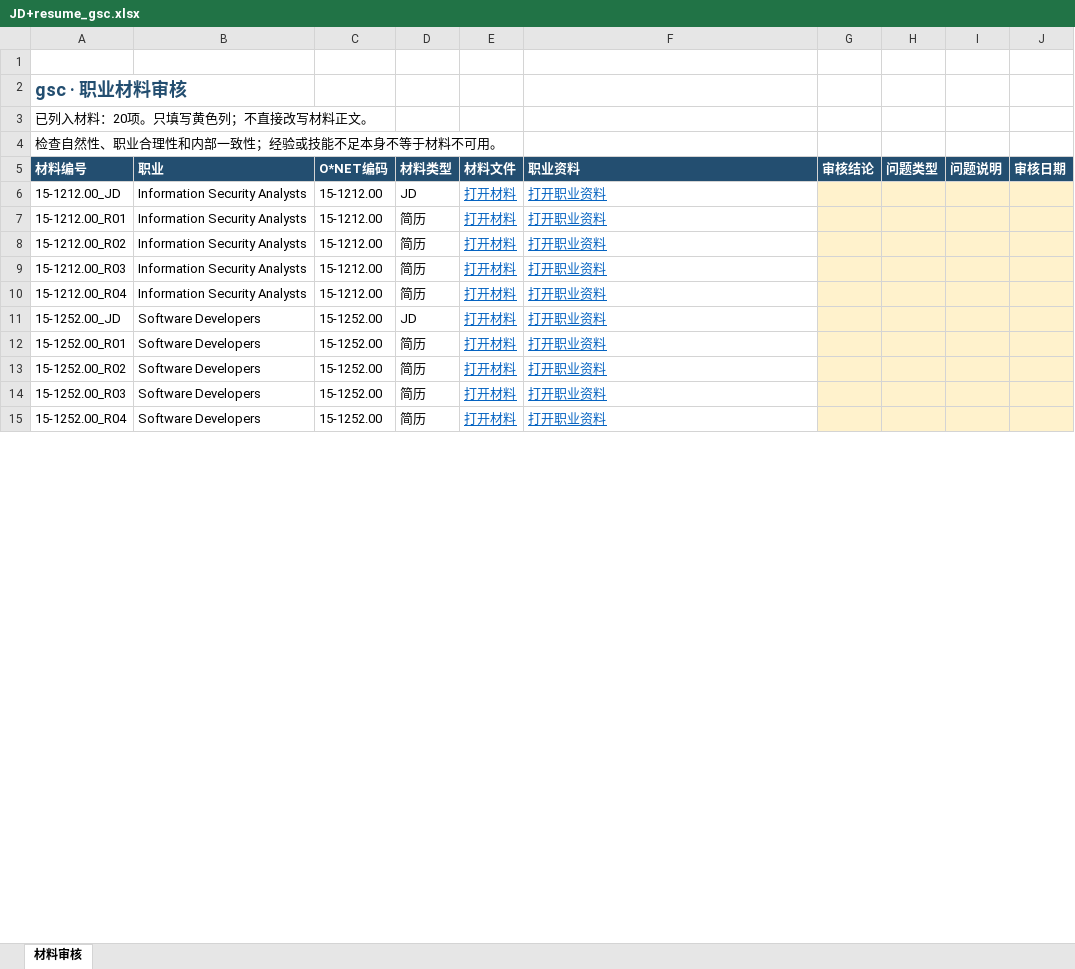
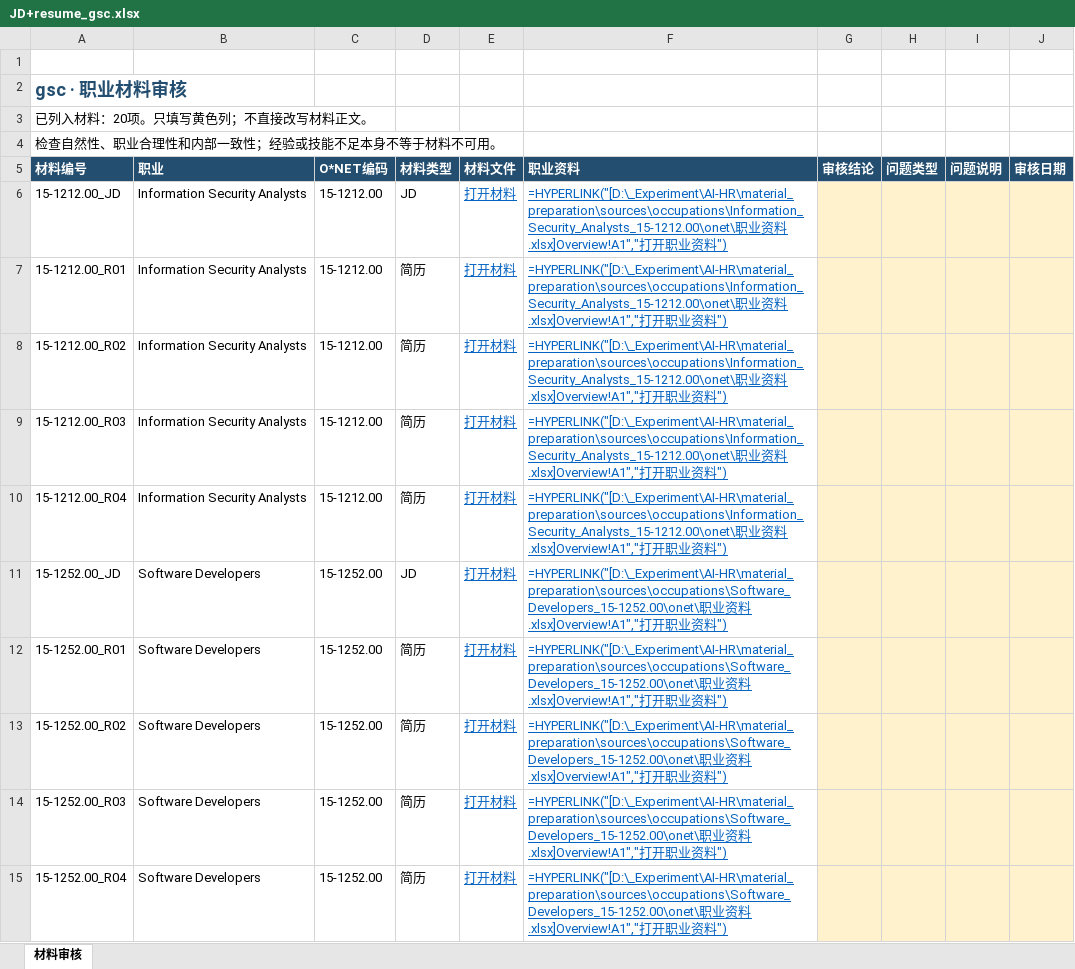
Before and after one commit to kyandi233-dev/AI-HR, an Excel workbook: material_preparation/review/occupation/JD+resume_gsc.xlsx, sheet 材料审核, drawn as a sheet; only a part is shown; values as stored, in another font and other column widths than the file's, no borders; formulas are shown in place of their values; table styles not drawn; the diff covers the shown part only; the diff names each change by its address in the sheet, - before the commit and + after, or states it on an @@ line.

```diff
--- a/material_preparation/review/occupation/JD+resume_gsc.xlsx (sheet 材料审核)
+++ b/material_preparation/review/occupation/JD+resume_gsc.xlsx (sheet 材料审核)
-F6:F10 (职业资料): 打开职业资料
+F6:F10 (职业资料): =HYPERLINK("[D:\_Experiment\AI-HR\material_preparation\sources\occupations\Information_Security_Analysts_15-1212.00\onet\职业资料.xlsx]Overview!A1","打开职业资料")
-F11:F15 (职业资料): 打开职业资料
+F11:F15 (职业资料): =HYPERLINK("[D:\_Experiment\AI-HR\material_preparation\sources\occupations\Software_Developers_15-1252.00\onet\职业资料.xlsx]Overview!A1","打开职业资料")
```
Also changed, not shown: 10 edited cells elsewhere in this sheet, hidden cells, material_preparation/review/mority/moral_gsc.xlsx, material_preparation/review/mority/moral_lkx.xlsx, 55 other files.
